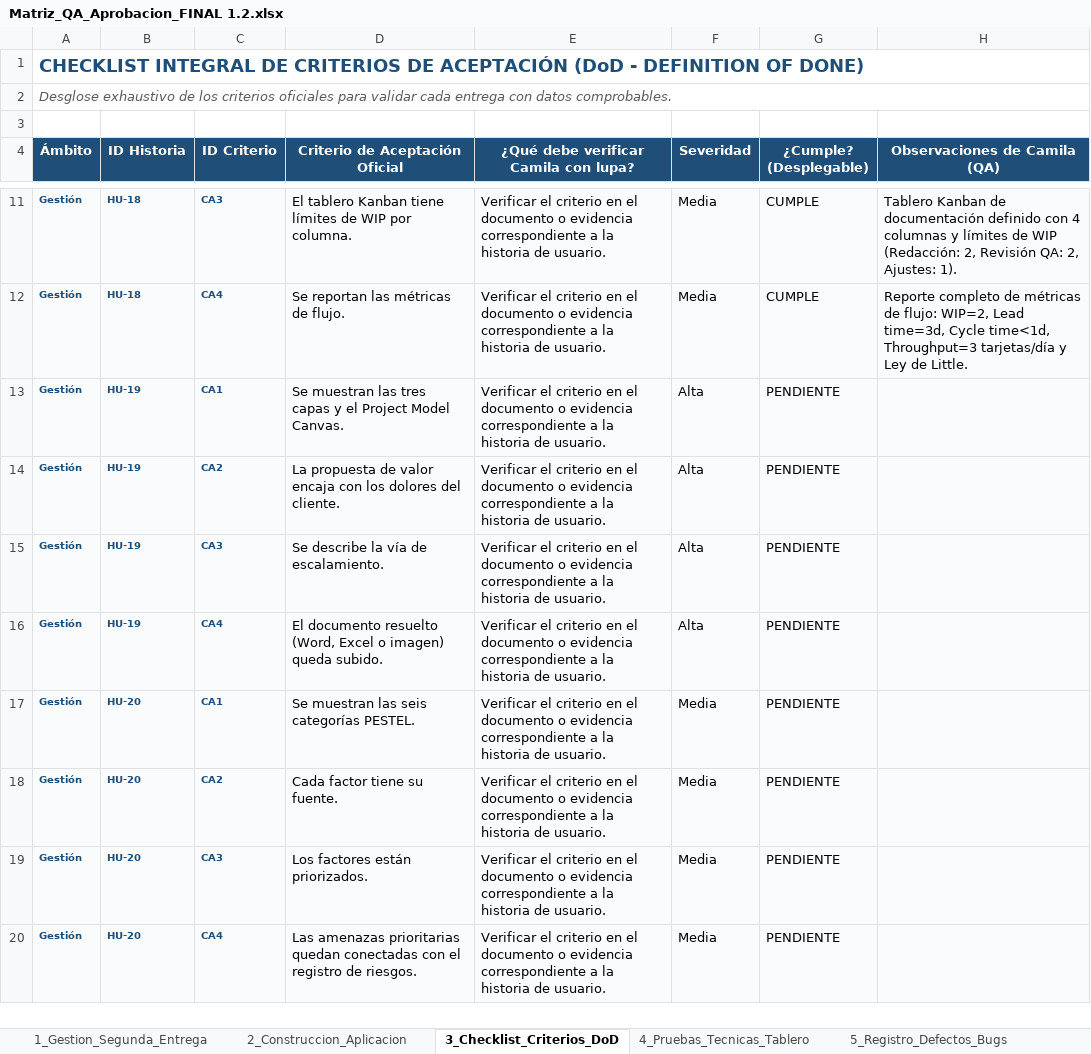
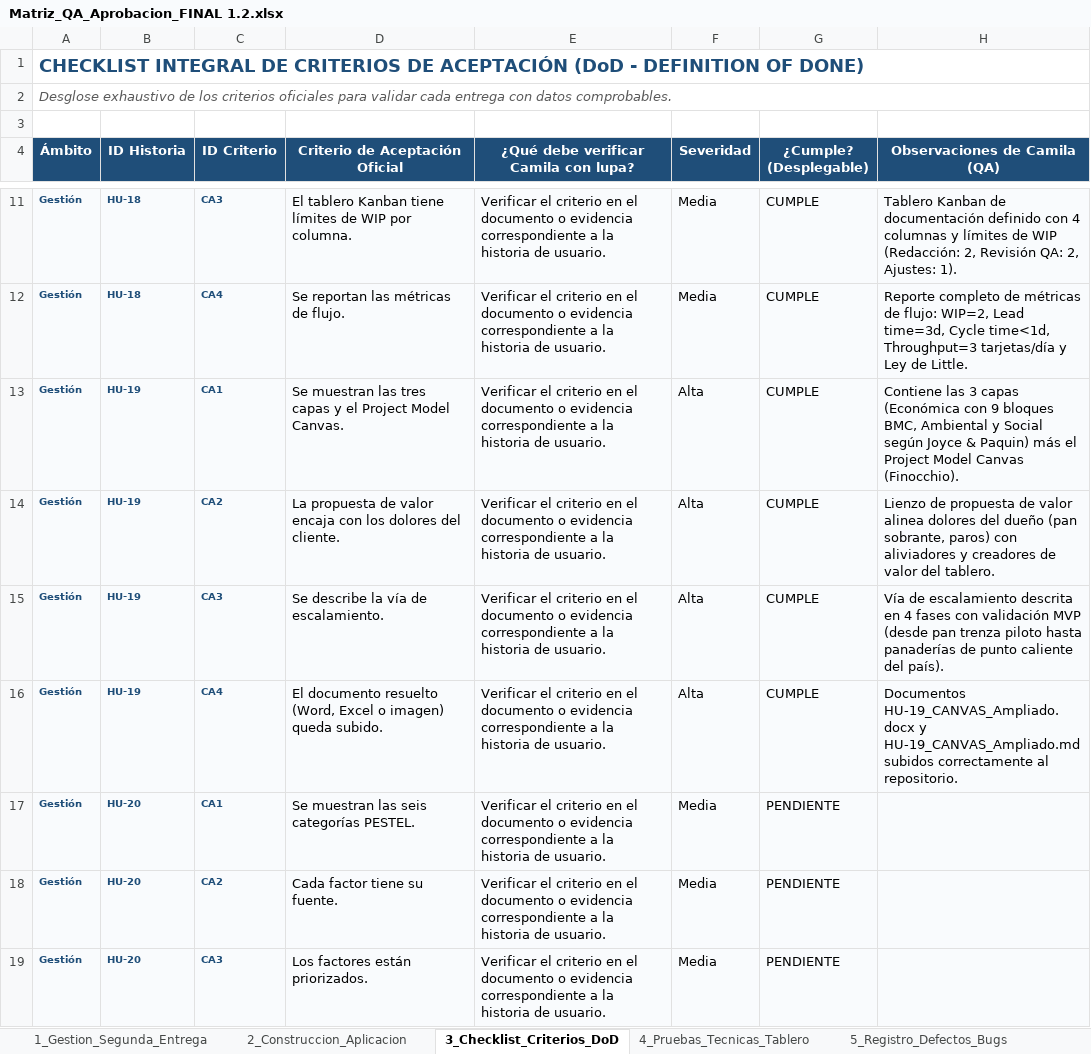
Before and after one commit to jpablovlsqz16/Proyecto-de-aula-gerencia-, an Excel workbook: Docs/Matriz_QA_Aprobacion_FINAL 1.2.xlsx, sheet 3_Checklist_Criterios_DoD, drawn as a sheet; only a part is shown, gaps mark what is left out; the shorter side is filled out with more unchanged rows; values as stored, in another font and other column widths than the file's, no borders; conditional formats not drawn; the diff names each change by its address in the sheet, - before the commit and + after, or states it on an @@ line.

Commit message:
qa: registrar visto bueno y criterios DoD aprobados para HU-19 CANVAS ampliado

```diff
--- a/Docs/Matriz_QA_Aprobacion_FINAL 1.2.xlsx (sheet 3_Checklist_Criterios_DoD)
+++ b/Docs/Matriz_QA_Aprobacion_FINAL 1.2.xlsx (sheet 3_Checklist_Criterios_DoD)
-G13:G16 (¿Cumple? (Desplegable)): PENDIENTE
+G13:G16 (¿Cumple? (Desplegable)): CUMPLE
-H13 (Observaciones de Camila (QA)): (empty)
+H13 (Observaciones de Camila (QA)): Contiene las 3 capas (Económica con 9 bloques BMC, Ambiental y Social según Joyce & Paquin) más el Project Model Canvas (Finocchio).
-H14 (Observaciones de Camila (QA)): (empty)
+H14 (Observaciones de Camila (QA)): Lienzo de propuesta de valor alinea dolores del dueño (pan sobrante, paros) con aliviadores y creadores de valor del tablero.
-H15 (Observaciones de Camila (QA)): (empty)
+H15 (Observaciones de Camila (QA)): Vía de escalamiento descrita en 4 fases con validación MVP (desde pan trenza piloto hasta panaderías de punto caliente del país).
-H16 (Observaciones de Camila (QA)): (empty)
+H16 (Observaciones de Camila (QA)): Documentos HU-19_CANVAS_Ampliado.docx y HU-19_CANVAS_Ampliado.md subidos correctamente al repositorio.
```
Also changed, not shown: sheet 1_Gestion_Segunda_Entrega.
